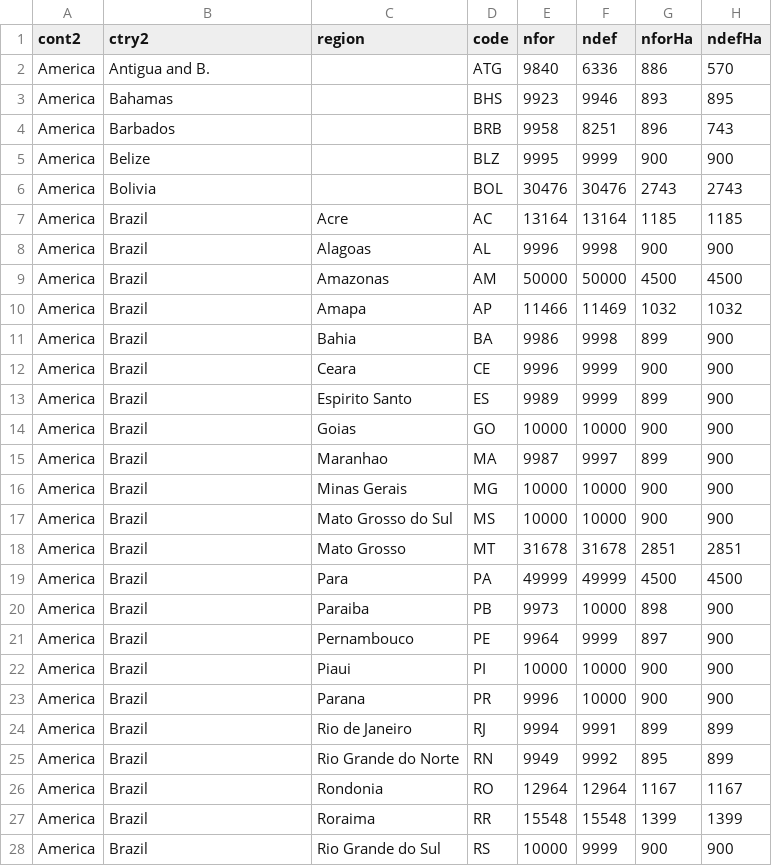
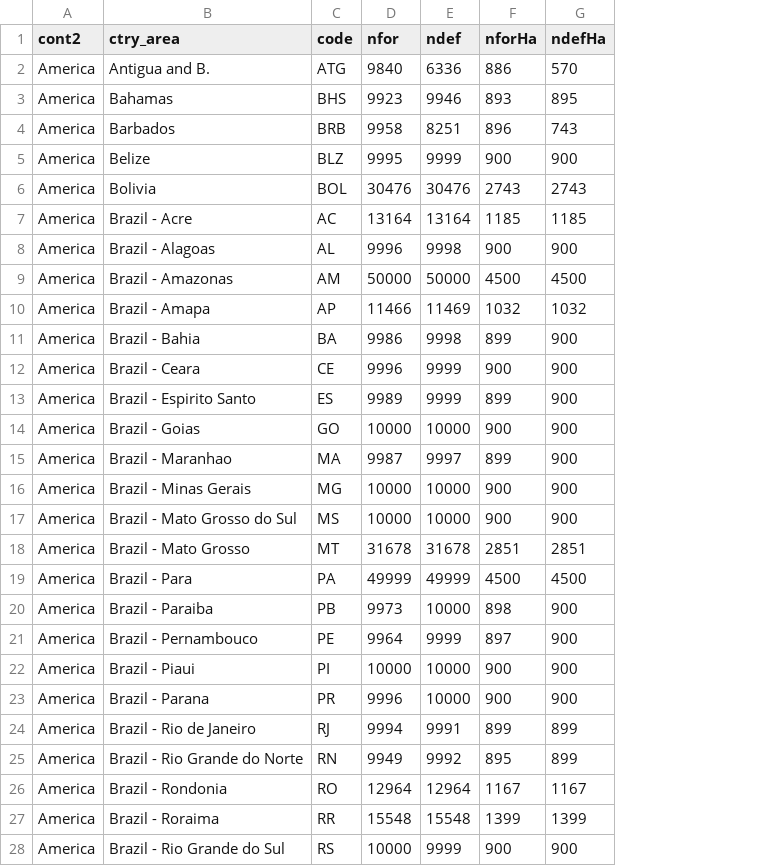
Before and after one commit to ghislainv/forestatrisk-tropics, a CSV file: Analysis/jrc2020/results/samp_size.csv, drawn as a sheet; only a part is shown; the diff covers the shown part only; the diff names each change by its address in the sheet, - before the commit and + after, or states it on an @@ line.

Commit message:
Update samp_size.csv

```diff
--- a/Analysis/jrc2020/results/samp_size.csv
+++ b/Analysis/jrc2020/results/samp_size.csv
-column C (region), rows 7-28: Acre | Alagoas | Amazonas | Amapa | Bahia | Ceara | Espirito Santo | Goias | Maranhao | Minas Gerais | Mato Grosso do Sul | Mato Grosso | Para | Paraiba | Pernambouco | Piaui | Parana | Rio de Janeiro | Rio Grande do Norte | Rondonia | Roraima | Rio Grande do Sul
-B1: ctry2
+B1: ctry_area
-B7 (ctry_area): Brazil
+B7 (ctry_area): Brazil - Acre
-B8 (ctry_area): Brazil
+B8 (ctry_area): Brazil - Alagoas
-B9 (ctry_area): Brazil
+B9 (ctry_area): Brazil - Amazonas
-B10 (ctry_area): Brazil
+B10 (ctry_area): Brazil - Amapa
-B11 (ctry_area): Brazil
+B11 (ctry_area): Brazil - Bahia
-B12 (ctry_area): Brazil
+B12 (ctry_area): Brazil - Ceara
-B13 (ctry_area): Brazil
+B13 (ctry_area): Brazil - Espirito Santo
-B14 (ctry_area): Brazil
+B14 (ctry_area): Brazil - Goias
-B15 (ctry_area): Brazil
+B15 (ctry_area): Brazil - Maranhao
-B16 (ctry_area): Brazil
+B16 (ctry_area): Brazil - Minas Gerais
-B17 (ctry_area): Brazil
+B17 (ctry_area): Brazil - Mato Grosso do Sul
-B18 (ctry_area): Brazil
+B18 (ctry_area): Brazil - Mato Grosso
-B19 (ctry_area): Brazil
+B19 (ctry_area): Brazil - Para
-B20 (ctry_area): Brazil
+B20 (ctry_area): Brazil - Paraiba
-B21 (ctry_area): Brazil
+B21 (ctry_area): Brazil - Pernambouco
-B22 (ctry_area): Brazil
+B22 (ctry_area): Brazil - Piaui
-B23 (ctry_area): Brazil
+B23 (ctry_area): Brazil - Parana
-B24 (ctry_area): Brazil
+B24 (ctry_area): Brazil - Rio de Janeiro
-B25 (ctry_area): Brazil
+B25 (ctry_area): Brazil - Rio Grande do Norte
-B26 (ctry_area): Brazil
+B26 (ctry_area): Brazil - Rondonia
-B27 (ctry_area): Brazil
+B27 (ctry_area): Brazil - Roraima
-B28 (ctry_area): Brazil
+B28 (ctry_area): Brazil - Rio Grande do Sul
```
Also changed, not shown: 8 edited cells elsewhere in this file, Manuscript/Supplementary_Materials/tables/samp_size.csv, 1 other file.
